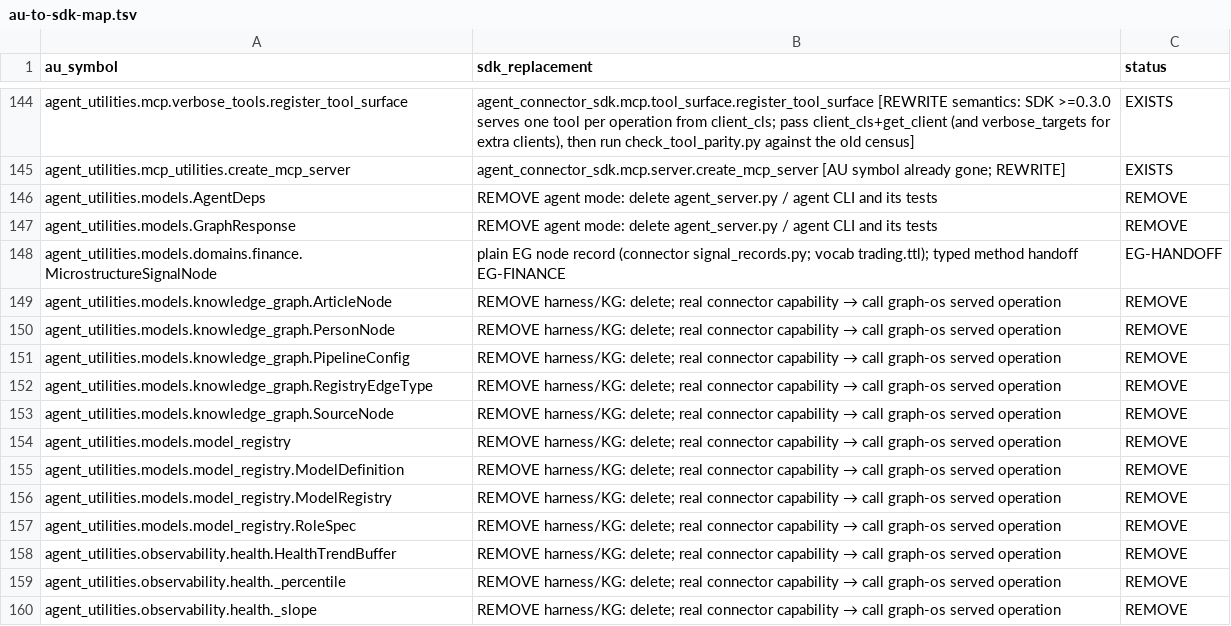
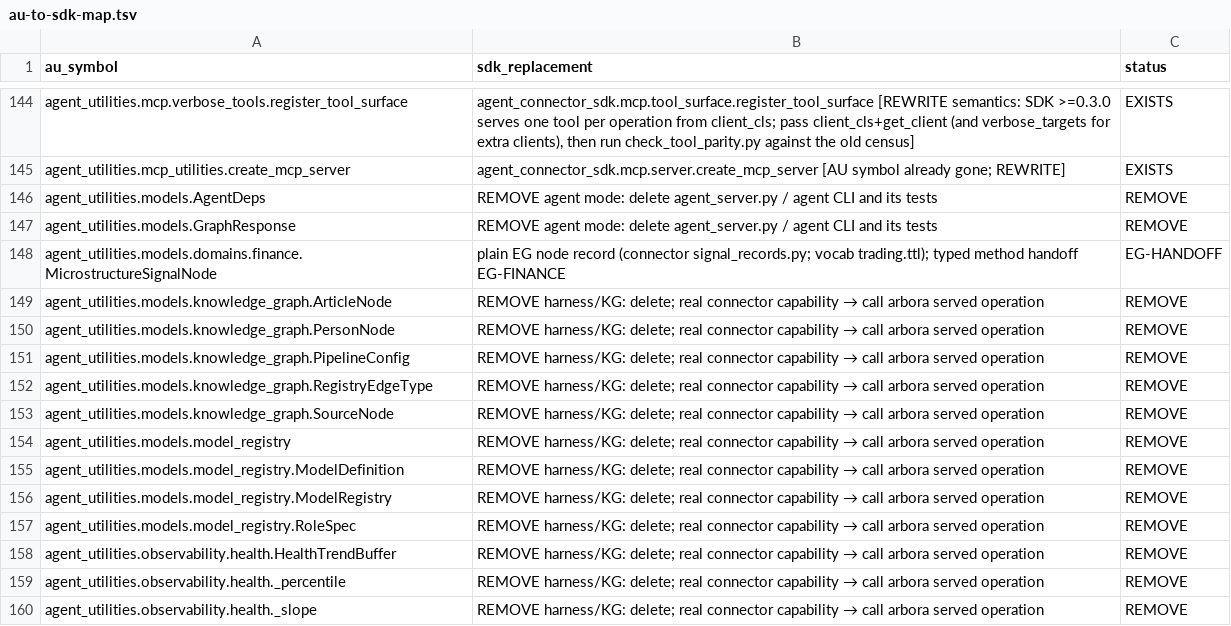
Before and after one commit to Knuckles-Team/universal-skills, a TSV file: universal_skills/skills/mcp-builder/scripts/au-to-sdk-map.tsv, drawn as a sheet; only a part is shown, gaps mark what is left out; the diff covers the shown part only.

```diff
--- a/universal_skills/skills/mcp-builder/scripts/au-to-sdk-map.tsv
+++ b/universal_skills/skills/mcp-builder/scripts/au-to-sdk-map.tsv
@@ -148,13 +148,13 @@ agent_utilities.models.GraphResponse	REMOVE agent mode: delete agent_server.py /
 agent_utilities.models.domains.finance.MicrostructureSignalNode	plain EG node record (connector signal_records.py; vocab trading.ttl); typed method handoff EG-FINANCE	EG-HANDOFF
-agent_utilities.models.knowledge_graph.ArticleNode	REMOVE harness/KG: delete; real connector capability → call graph-os served operation	REMOVE
-agent_utilities.models.knowledge_graph.PersonNode	REMOVE harness/KG: delete; real connector capability → call graph-os served operation	REMOVE
-agent_utilities.models.knowledge_graph.PipelineConfig	REMOVE harness/KG: delete; real connector capability → call graph-os served operation	REMOVE
-agent_utilities.models.knowledge_graph.RegistryEdgeType	REMOVE harness/KG: delete; real connector capability → call graph-os served operation	REMOVE
-agent_utilities.models.knowledge_graph.SourceNode	REMOVE harness/KG: delete; real connector capability → call graph-os served operation	REMOVE
-agent_utilities.models.model_registry	REMOVE harness/KG: delete; real connector capability → call graph-os served operation	REMOVE
-agent_utilities.models.model_registry.ModelDefinition	REMOVE harness/KG: delete; real connector capability → call graph-os served operation	REMOVE
-agent_utilities.models.model_registry.ModelRegistry	REMOVE harness/KG: delete; real connector capability → call graph-os served operation	REMOVE
-agent_utilities.models.model_registry.RoleSpec	REMOVE harness/KG: delete; real connector capability → call graph-os served operation	REMOVE
-agent_utilities.observability.health.HealthTrendBuffer	REMOVE harness/KG: delete; real connector capability → call graph-os served operation	REMOVE
-agent_utilities.observability.health._percentile	REMOVE harness/KG: delete; real connector capability → call graph-os served operation	REMOVE
-agent_utilities.observability.health._slope	REMOVE harness/KG: delete; real connector capability → call graph-os served operation	REMOVE
+agent_utilities.models.knowledge_graph.ArticleNode	REMOVE harness/KG: delete; real connector capability → call arbora served operation	REMOVE
+agent_utilities.models.knowledge_graph.PersonNode	REMOVE harness/KG: delete; real connector capability → call arbora served operation	REMOVE
+agent_utilities.models.knowledge_graph.PipelineConfig	REMOVE harness/KG: delete; real connector capability → call arbora served operation	REMOVE
+agent_utilities.models.knowledge_graph.RegistryEdgeType	REMOVE harness/KG: delete; real connector capability → call arbora served operation	REMOVE
+agent_utilities.models.knowledge_graph.SourceNode	REMOVE harness/KG: delete; real connector capability → call arbora served operation	REMOVE
+agent_utilities.models.model_registry	REMOVE harness/KG: delete; real connector capability → call arbora served operation	REMOVE
+agent_utilities.models.model_registry.ModelDefinition	REMOVE harness/KG: delete; real connector capability → call arbora served operation	REMOVE
+agent_utilities.models.model_registry.ModelRegistry	REMOVE harness/KG: delete; real connector capability → call arbora served operation	REMOVE
+agent_utilities.models.model_registry.RoleSpec	REMOVE harness/KG: delete; real connector capability → call arbora served operation	REMOVE
+agent_utilities.observability.health.HealthTrendBuffer	REMOVE harness/KG: delete; real connector capability → call arbora served operation	REMOVE
+agent_utilities.observability.health._percentile	REMOVE harness/KG: delete; real connector capability → call arbora served operation	REMOVE
+agent_utilities.observability.health._slope	REMOVE harness/KG: delete; real connector capability → call arbora served operation	REMOVE
```
Also changed, not shown: 73 edited cells elsewhere in this file, 1 other file.
